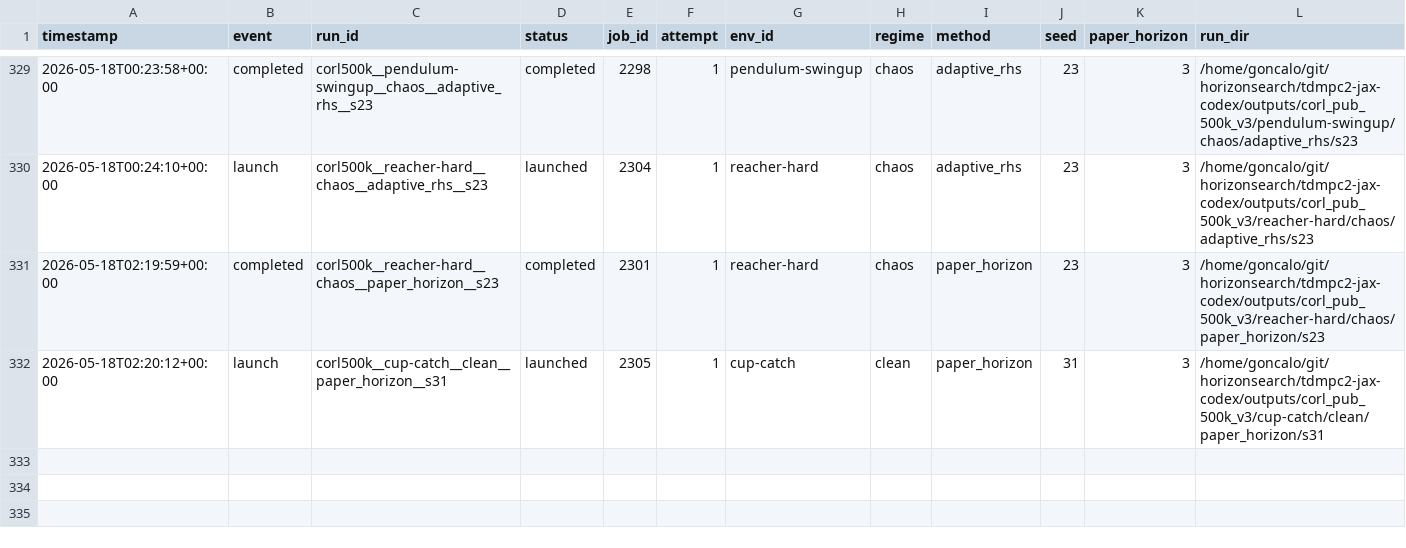
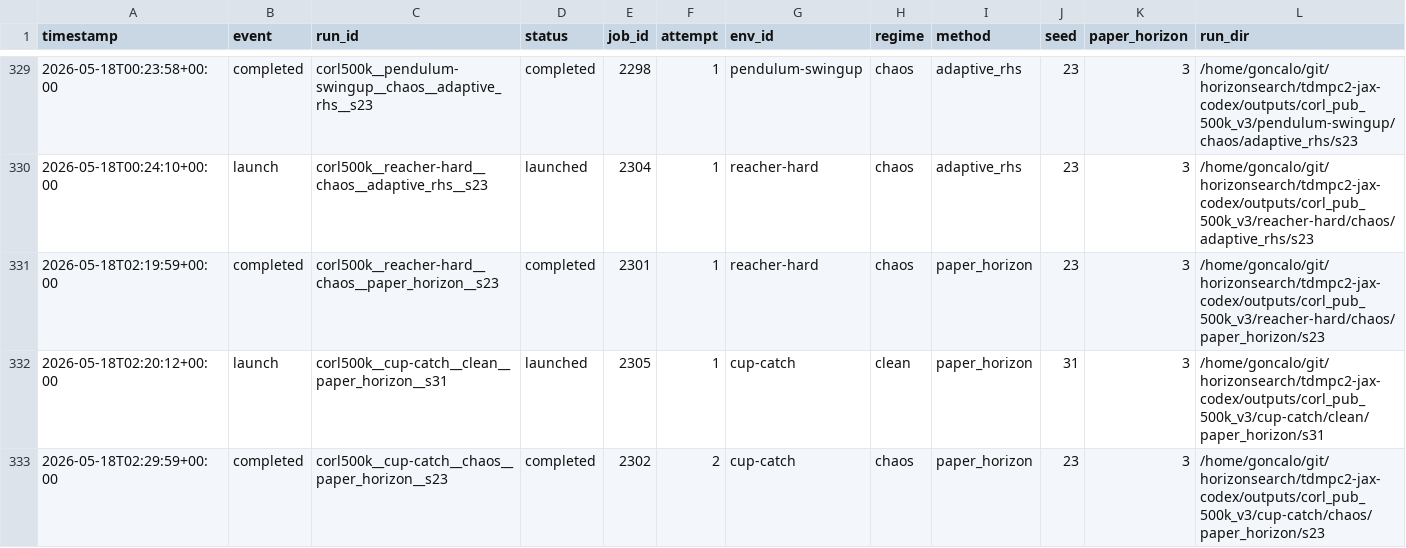
Before and after one commit to gguiomar/tdmpc2-jax, a CSV file: experiments/corl_compact_v3_ledger.csv, drawn as a sheet; only a part is shown, gaps mark what is left out; rows hold the shown columns only; the diff names each change by its address in the sheet, - before the commit and + after, or states it on an @@ line.

Commit message:
Steward update: record terminal job results

```diff
--- a/experiments/corl_compact_v3_ledger.csv
+++ b/experiments/corl_compact_v3_ledger.csv
+row 333: 2026-05-18T02:29:59+00:00 | completed | corl500k__cup-catch__chaos__paper_horizon__s23 | completed | 2302 | 2 | cup-catch | chaos | paper_horizon | 23 | 3 | /home/goncalo/git/horizonsearch/tdmpc2-jax-codex/outputs/corl_pub_500k_v3/cup-catch/chaos/paper_horizon/s23
```
